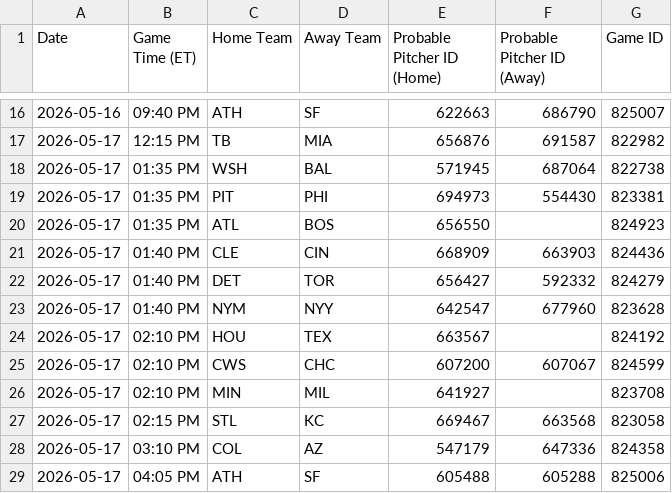
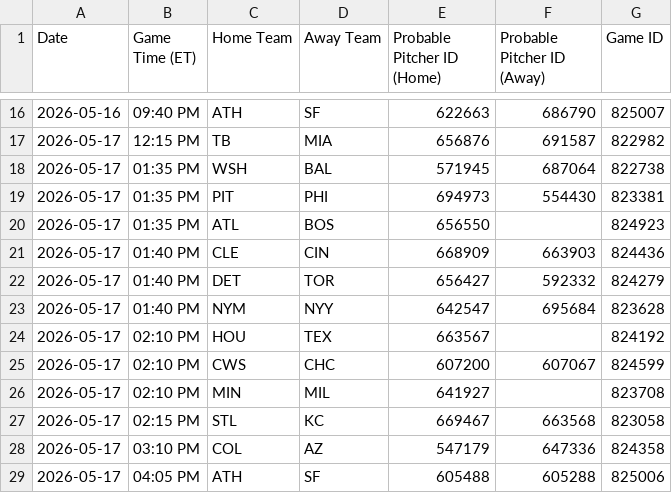
Before and after one commit to prsm-labs/going-yard, a CSV file: public/data/mlb_schedule.csv, drawn as a sheet; only a part is shown, gaps mark what is left out.

```diff
--- a/public/data/mlb_schedule.csv
+++ b/public/data/mlb_schedule.csv
@@ -22,3 +22,3 @@ Date,Game Time (ET),Home Team,Away Team,Probable Pitcher ID (Home),Probable Pitc
 2026-05-17,01:40 PM,DET,TOR,656427,592332,824279
-2026-05-17,01:40 PM,NYM,NYY,642547,677960,823628
+2026-05-17,01:40 PM,NYM,NYY,642547,695684,823628
 2026-05-17,02:10 PM,HOU,TEX,663567,,824192
```
Also changed, not shown: public/data/daily_picks_tomorrow.csv, public/data/daily_summary.csv, 6 other files.
